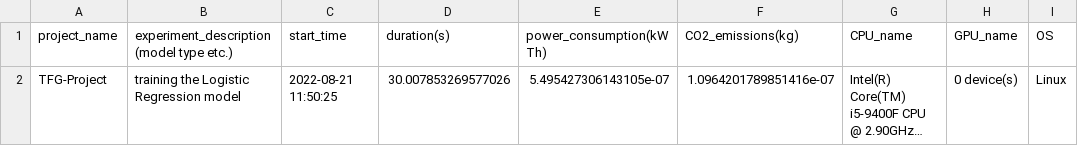
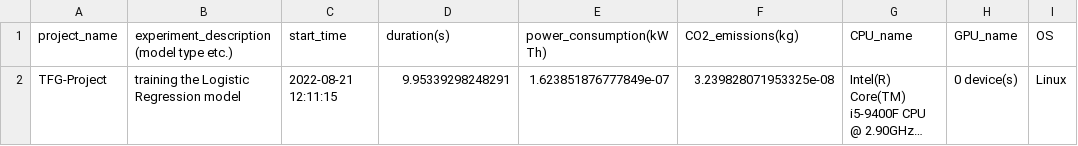
Before and after one commit to misanchz98/TFG-Project, a CSV file: pruebas/emission.csv, drawn as a sheet; only a part is shown; long unchanged cells end in …; the diff names each change by its address in the sheet, - before the commit and + after, or states it on an @@ line.

```diff
--- a/pruebas/emission.csv
+++ b/pruebas/emission.csv
-C2 (start_time): 2022-08-21 11:50:25
+C2 (start_time): 2022-08-21 12:11:15
-D2 (duration(s)): 30.007853269577026
+D2 (duration(s)): 9.95339298248291
-E2 (power_consumption(kWTh)): 5.495427306143105e-07
+E2 (power_consumption(kWTh)): 1.623851876777849e-07
-F2 (CO2_emissions(kg)): 1.0964201789851416e-07
+F2 (CO2_emissions(kg)): 3.239828071953325e-08
```
Also changed, not shown: benchmarking/emissions.csv, 1 other file.
